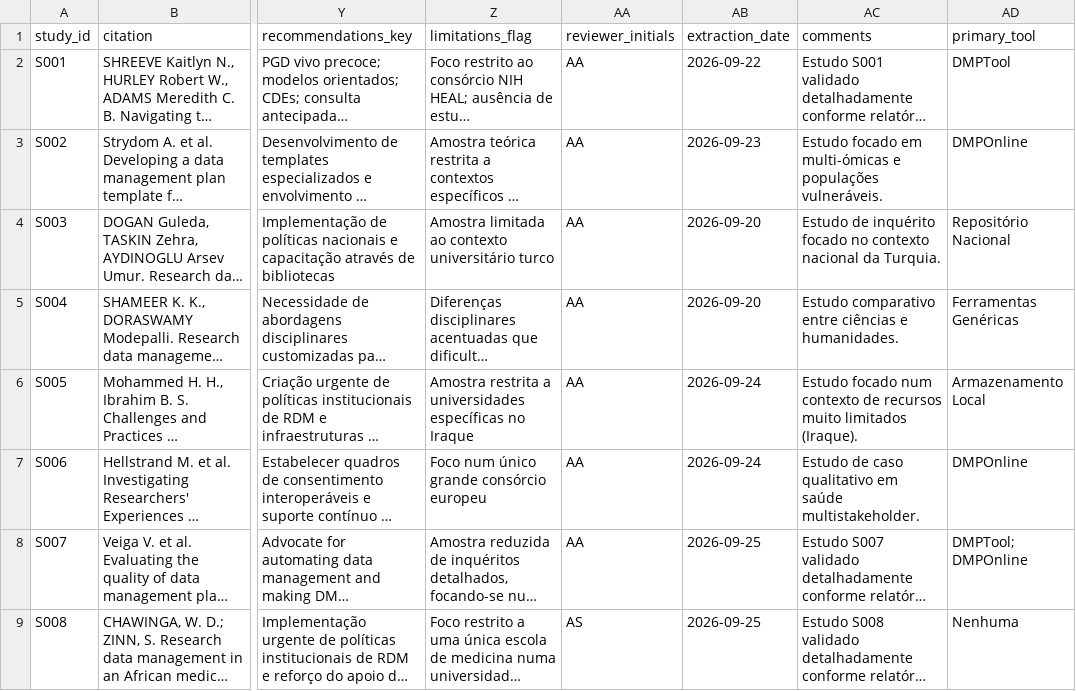
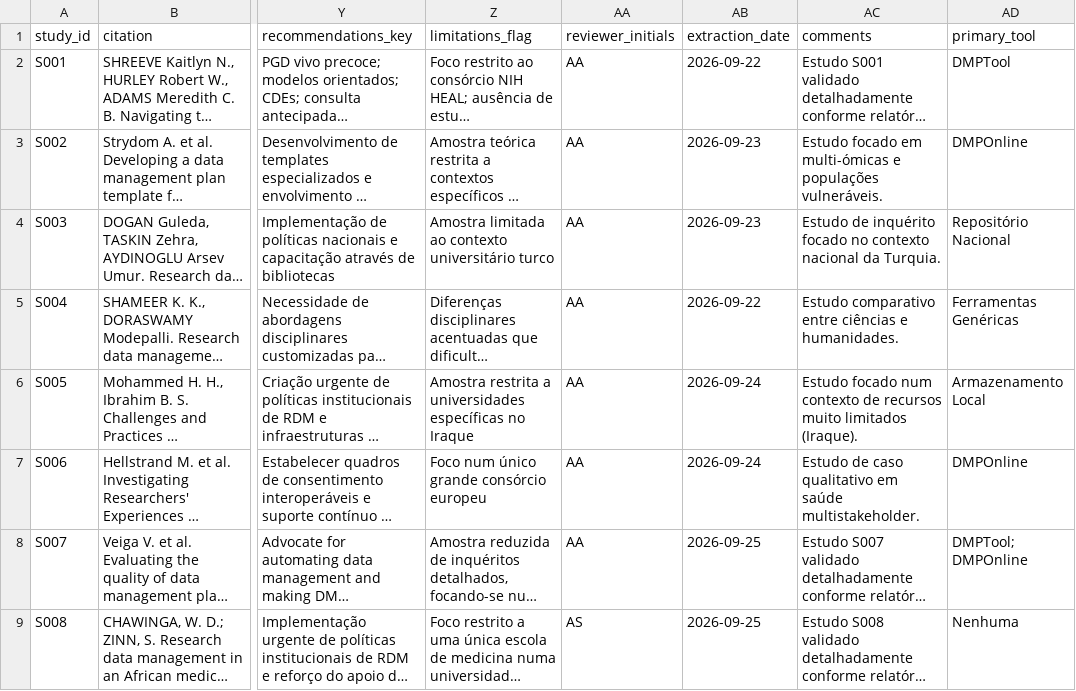
Before and after one commit to anderson-s-araujo/Doutorado, a CSV file: dados/processados/extracao_estudos.csv, drawn as a sheet; only a part is shown, gaps mark what is left out; long unchanged cells end in …; the diff covers the shown part only; the diff names each change by its address in the sheet, - before the commit and + after, or states it on an @@ line.

Commit message:
S009 csv incluído

```diff
--- a/dados/processados/extracao_estudos.csv
+++ b/dados/processados/extracao_estudos.csv
-AB4 (extraction_date): 2026-09-20
+AB4 (extraction_date): 2026-09-23
-AB5 (extraction_date): 2026-09-20
+AB5 (extraction_date): 2026-09-22
```
Also changed, not shown: 1 added row elsewhere in this file.
